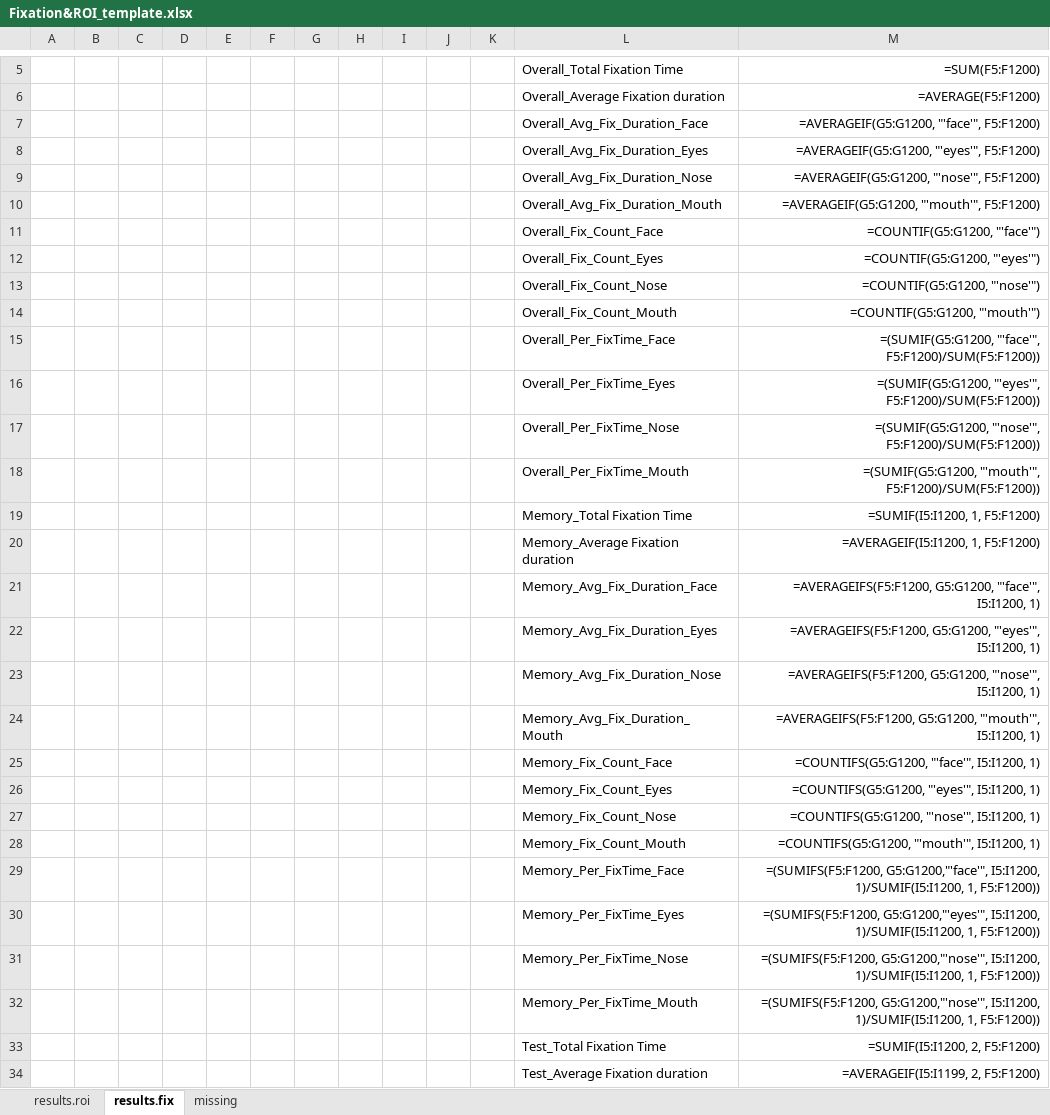
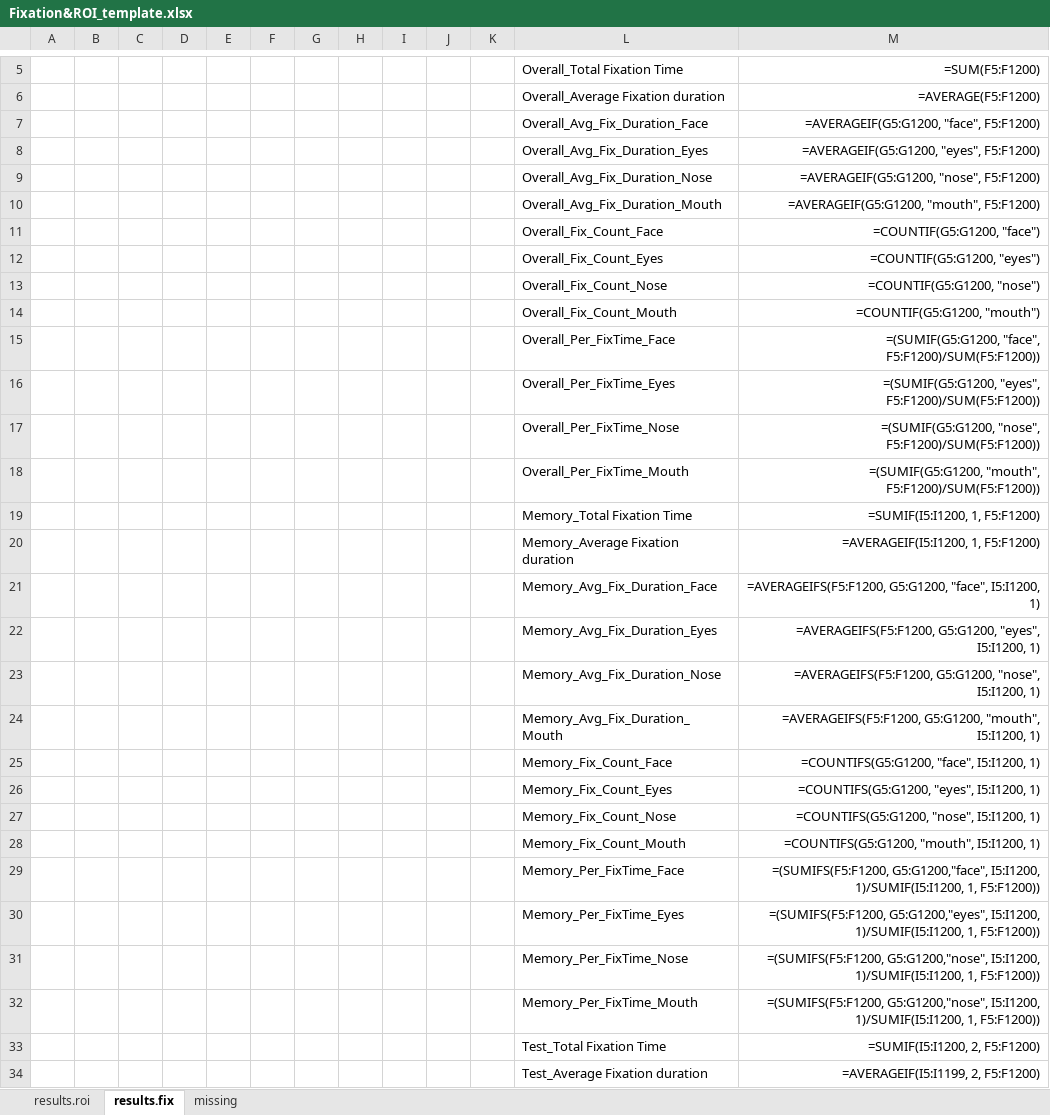
Before and after one commit to LabNeuroCogDevel/CMFT_eyetrack, an Excel workbook: excel_template/Fixation&ROI_template.xlsx, sheet results.fix, drawn as a sheet; only a part is shown, gaps mark what is left out; values as stored, in another font and other column widths than the file's, no borders; formulas are shown in place of their values; the diff covers the shown part only; the diff names each change by its address in the sheet, - before the commit and + after, or states it on an @@ line.

```diff
--- a/excel_template/Fixation&ROI_template.xlsx (sheet results.fix)
+++ b/excel_template/Fixation&ROI_template.xlsx (sheet results.fix)
-M7: =AVERAGEIF(G5:G1200, "'face'", F5:F1200)
+M7: =AVERAGEIF(G5:G1200, "face", F5:F1200)
-M8: =AVERAGEIF(G5:G1200, "'eyes'", F5:F1200)
+M8: =AVERAGEIF(G5:G1200, "eyes", F5:F1200)
-M9: =AVERAGEIF(G5:G1200, "'nose'", F5:F1200)
+M9: =AVERAGEIF(G5:G1200, "nose", F5:F1200)
-M10: =AVERAGEIF(G5:G1200, "'mouth'", F5:F1200)
+M10: =AVERAGEIF(G5:G1200, "mouth", F5:F1200)
-M11: =COUNTIF(G5:G1200, "'face'")
+M11: =COUNTIF(G5:G1200, "face")
-M12: =COUNTIF(G5:G1200, "'eyes'")
+M12: =COUNTIF(G5:G1200, "eyes")
-M13: =COUNTIF(G5:G1200, "'nose'")
+M13: =COUNTIF(G5:G1200, "nose")
-M14: =COUNTIF(G5:G1200, "'mouth'")
+M14: =COUNTIF(G5:G1200, "mouth")
-M15: =(SUMIF(G5:G1200, "'face'", F5:F1200)/SUM(F5:F1200))
+M15: =(SUMIF(G5:G1200, "face", F5:F1200)/SUM(F5:F1200))
-M16: =(SUMIF(G5:G1200, "'eyes'", F5:F1200)/SUM(F5:F1200))
+M16: =(SUMIF(G5:G1200, "eyes", F5:F1200)/SUM(F5:F1200))
-M17: =(SUMIF(G5:G1200, "'nose'", F5:F1200)/SUM(F5:F1200))
+M17: =(SUMIF(G5:G1200, "nose", F5:F1200)/SUM(F5:F1200))
-M18: =(SUMIF(G5:G1200, "'mouth'", F5:F1200)/SUM(F5:F1200))
+M18: =(SUMIF(G5:G1200, "mouth", F5:F1200)/SUM(F5:F1200))
-M21: =AVERAGEIFS(F5:F1200, G5:G1200, "'face'", I5:I1200, 1)
+M21: =AVERAGEIFS(F5:F1200, G5:G1200, "face", I5:I1200, 1)
-M22: =AVERAGEIFS(F5:F1200, G5:G1200, "'eyes'", I5:I1200, 1)
+M22: =AVERAGEIFS(F5:F1200, G5:G1200, "eyes", I5:I1200, 1)
-M23: =AVERAGEIFS(F5:F1200, G5:G1200, "'nose'", I5:I1200, 1)
+M23: =AVERAGEIFS(F5:F1200, G5:G1200, "nose", I5:I1200, 1)
-M24: =AVERAGEIFS(F5:F1200, G5:G1200, "'mouth'", I5:I1200, 1)
+M24: =AVERAGEIFS(F5:F1200, G5:G1200, "mouth", I5:I1200, 1)
-M25: =COUNTIFS(G5:G1200, "'face'", I5:I1200, 1)
+M25: =COUNTIFS(G5:G1200, "face", I5:I1200, 1)
-M26: =COUNTIFS(G5:G1200, "'eyes'", I5:I1200, 1)
+M26: =COUNTIFS(G5:G1200, "eyes", I5:I1200, 1)
-M27: =COUNTIFS(G5:G1200, "'nose'", I5:I1200, 1)
+M27: =COUNTIFS(G5:G1200, "nose", I5:I1200, 1)
-M28: =COUNTIFS(G5:G1200, "'mouth'", I5:I1200, 1)
+M28: =COUNTIFS(G5:G1200, "mouth", I5:I1200, 1)
-M29: =(SUMIFS(F5:F1200, G5:G1200,"'face'", I5:I1200, 1)/SUMIF(I5:I1200,…
+M29: =(SUMIFS(F5:F1200, G5:G1200,"face", I5:I1200, 1)/SUMIF(I5:I1200,…
-M30: =(SUMIFS(F5:F1200, G5:G1200,"'eyes'", I5:I1200, 1)/SUMIF(I5:I1200,…
+M30: =(SUMIFS(F5:F1200, G5:G1200,"eyes", I5:I1200, 1)/SUMIF(I5:I1200,…
-M31:M32: =(SUMIFS(F5:F1200, G5:G1200,"'nose'", I5:I1200, 1)/SUMIF(I5:I1200,…
+M31:M32: =(SUMIFS(F5:F1200, G5:G1200,"nose", I5:I1200, 1)/SUMIF(I5:I1200,…
```
Also changed, not shown: 84 edited cells elsewhere in this sheet, sheet results.roi, 8 other files.
